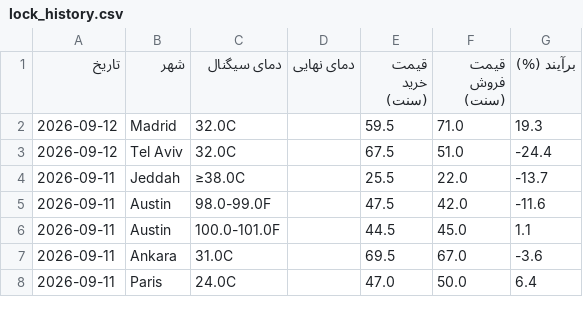
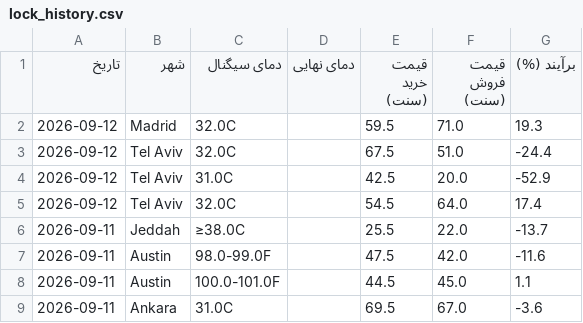
Before and after one commit to ericlamar008/weatherbot, a CSV file: data/lock_history.csv, drawn as a sheet; only a part is shown; the shorter side is filled out with more unchanged rows; the diff names each change by its address in the sheet, - before the commit and + after, or states it on an @@ line.

```diff
--- a/data/lock_history.csv
+++ b/data/lock_history.csv
+row 4: 2026-09-12 | Tel Aviv | 31.0C |  | 42.5 | 20.0 | -52.9
+row 5: 2026-09-12 | Tel Aviv | 32.0C |  | 54.5 | 64.0 | 17.4
```
Also changed, not shown: 1 other file.
